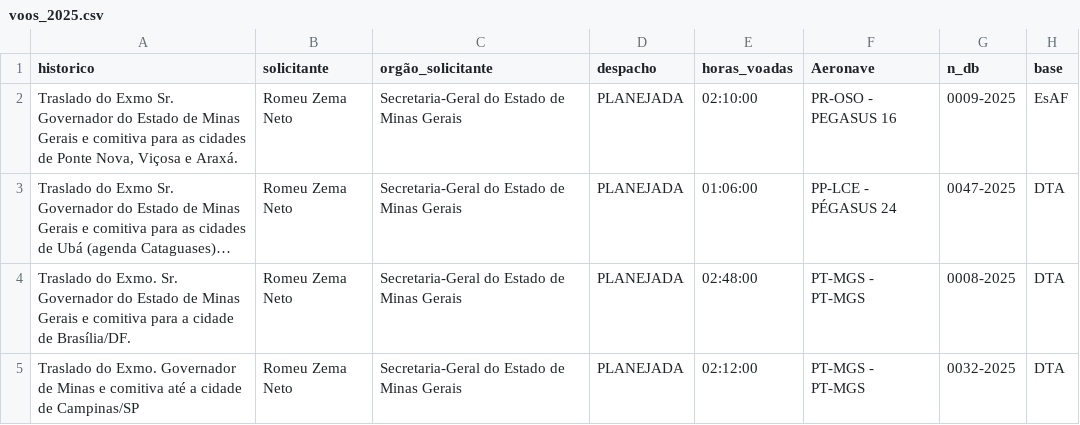
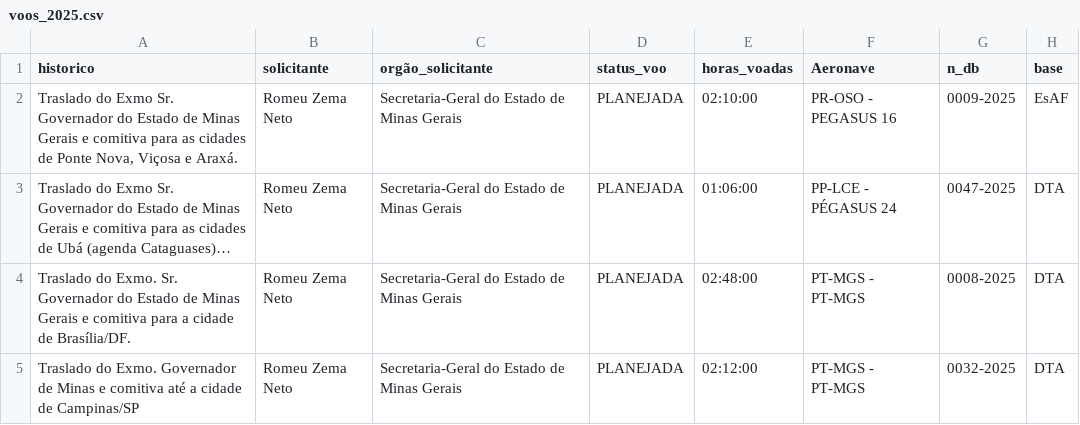
Before and after one commit to transparencia-mg/voos_oficiais_governador, a CSV file: docs/data/normalized/voos_2025.csv, drawn as a sheet; only a part is shown; long unchanged cells end in …; the diff names each change by its address in the sheet, - before the commit and + after, or states it on an @@ line.

Commit message:
Update voos_2025.csv

```diff
--- a/docs/data/normalized/voos_2025.csv
+++ b/docs/data/normalized/voos_2025.csv
-D1: despacho
+D1: status_voo
```
